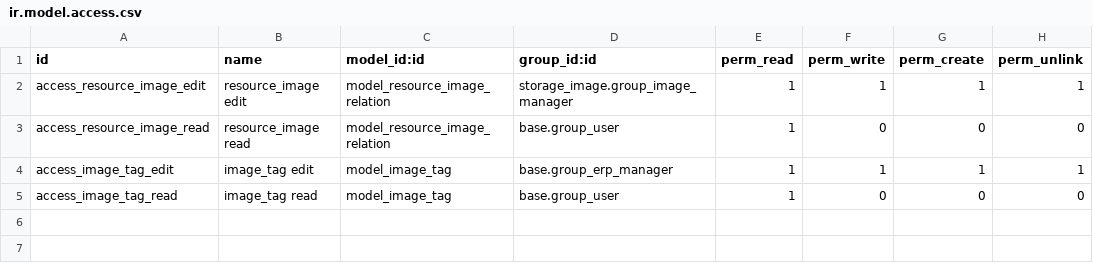
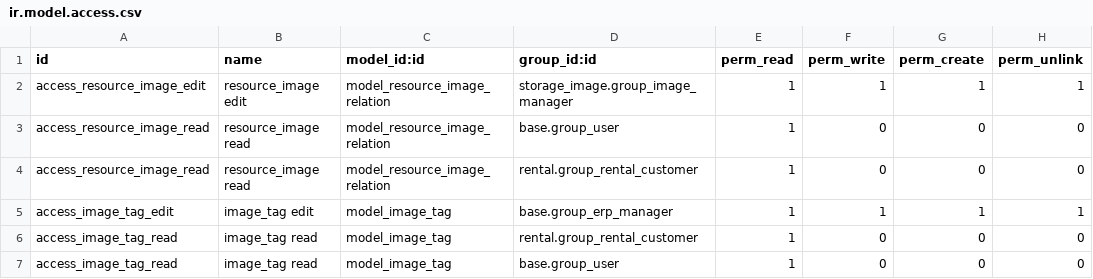
Before and after one commit to MultiversoMude/camajora-backend-docker, a CSV file: addons/camajora-addons/resource_image_gallery/security/ir.model.access.csv, drawn as a sheet.

Commit message:
Fix booking slots images

```diff
--- a/addons/camajora-addons/resource_image_gallery/security/ir.model.access.csv
+++ b/addons/camajora-addons/resource_image_gallery/security/ir.model.access.csv
@@ -3,3 +3,5 @@ access_resource_image_edit,resource_image edit,model_resource_image_relation,sto
 access_resource_image_read,resource_image read,model_resource_image_relation,base.group_user,1,0,0,0
+access_resource_image_read,resource_image read,model_resource_image_relation,rental.group_rental_customer,1,0,0,0
 access_image_tag_edit,image_tag edit,model_image_tag,base.group_erp_manager,1,1,1,1
+access_image_tag_read,image_tag read,model_image_tag,rental.group_rental_customer,1,0,0,0
 access_image_tag_read,image_tag read,model_image_tag,base.group_user,1,0,0,0
```
Also changed, not shown: 5 other files.
